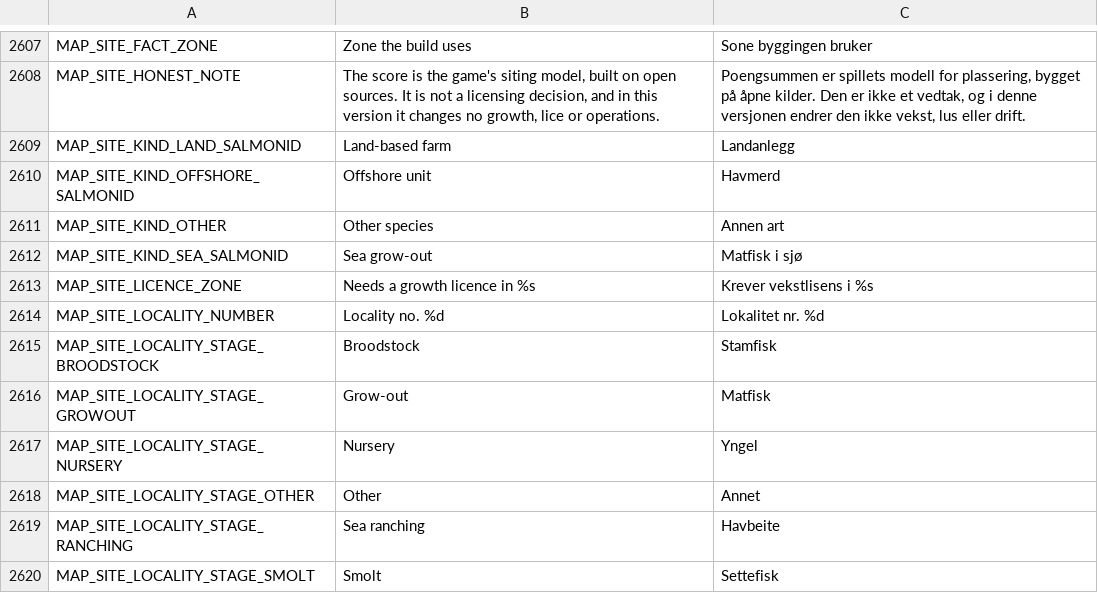
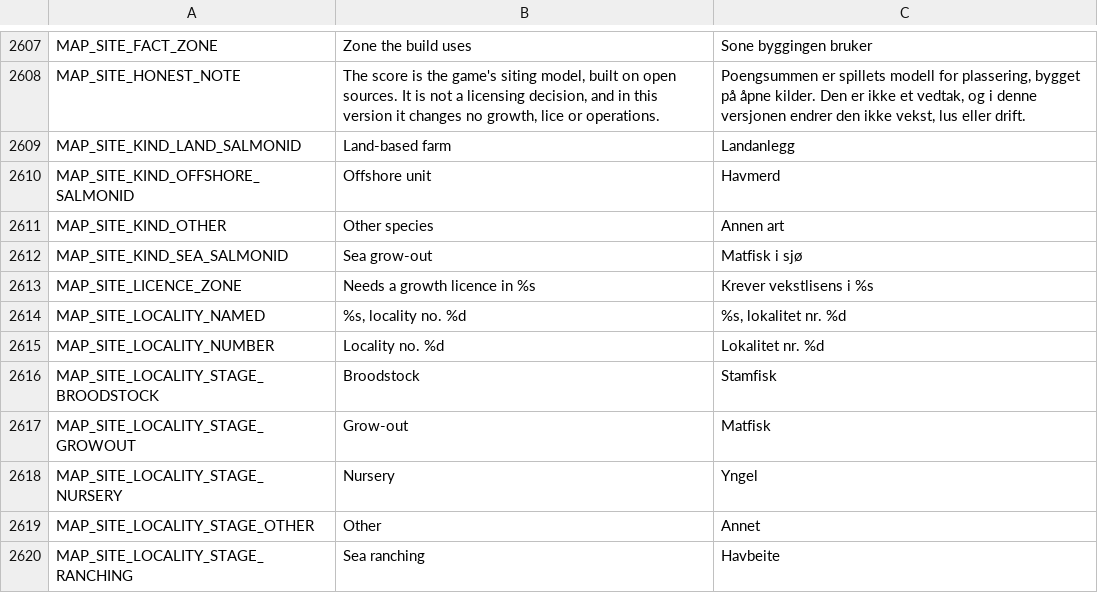
Before and after one commit to frehan83-collab/lakskongen, a CSV file: godot/translations/translations.csv, drawn as a sheet; only a part is shown, gaps mark what is left out; the shorter side is filled out with more unchanged rows; the diff names each change by its address in the sheet, - before the commit and + after, or states it on an @@ line.

Commit message:
run: geo D rival icons read track A's kinds, stages and names lists — the rival card names the locality and its stage
GetGeoSites (geo/sim-data-2 645c850) sends kinds/stages/names as PackedStringArray; the region layer reads them as Variants and the stub's default kind list is A's GeoKinds order.

```diff
--- a/godot/translations/translations.csv
+++ b/godot/translations/translations.csv
+row 2614: MAP_SITE_LOCALITY_NAMED | %s, locality no. %d | %s, lokalitet nr. %d
```
Also changed, not shown: 3 other files.
